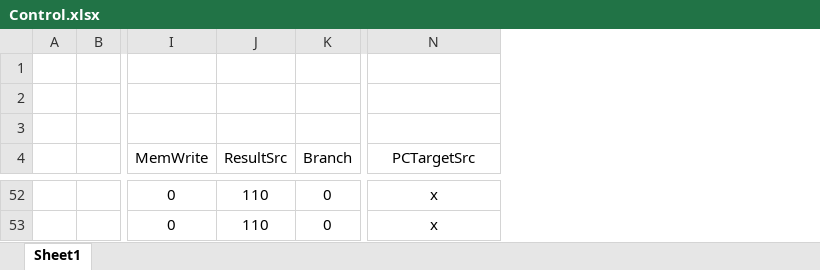
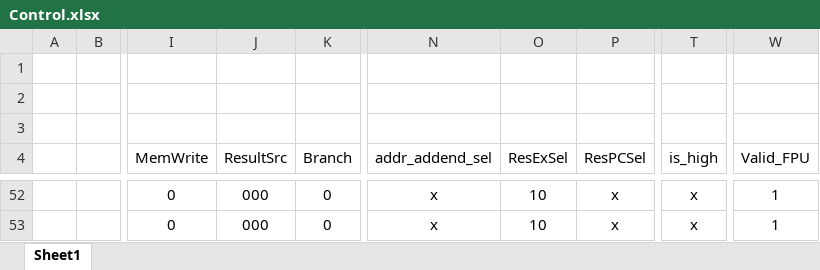
Before and after one commit to LeMinhHung120204/ISS-RV32ICMFA, an Excel workbook: Control.xlsx, sheet Sheet1, drawn as a sheet; only a part is shown, gaps mark what is left out; values as stored, in another font and other column widths than the file's, no borders; the diff covers the shown part only; the diff names each change by its address in the sheet, - before the commit and + after, or states it on an @@ line.

Commit message:
update FPU, control sheet and drawio

```diff
--- a/Control.xlsx (sheet Sheet1)
+++ b/Control.xlsx (sheet Sheet1)
+column O (ResExSel), rows 52-53: 10 | 10
+column P (ResPCSel), rows 52-53: x | x
+column T (is_high), rows 52-53: x | x
+column W (Valid_FPU), rows 52-53: 1 | 1
-N4: PCTargetSrc
+N4: addr_addend_sel
-J52:J53 (ResultSrc): 110
+J52:J53 (ResultSrc): 000
```
Also changed, not shown: 45 edited cells elsewhere in this sheet, 3 other files.
